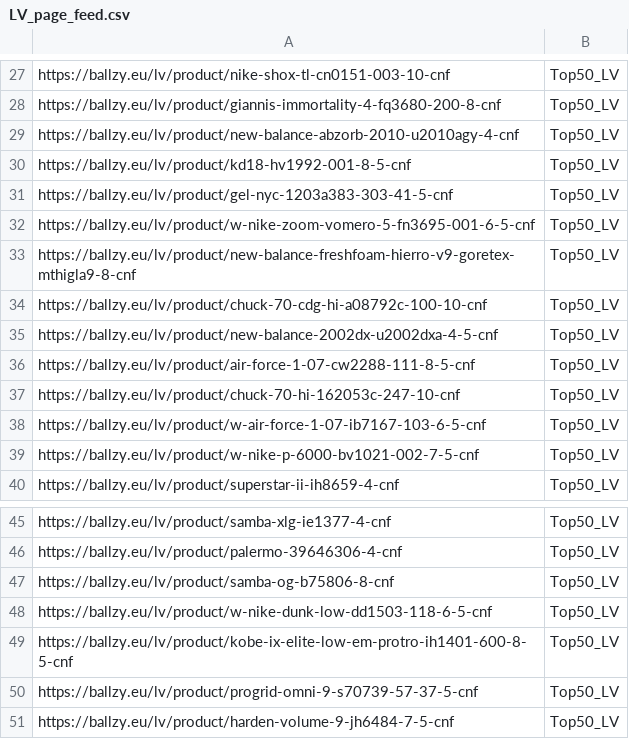
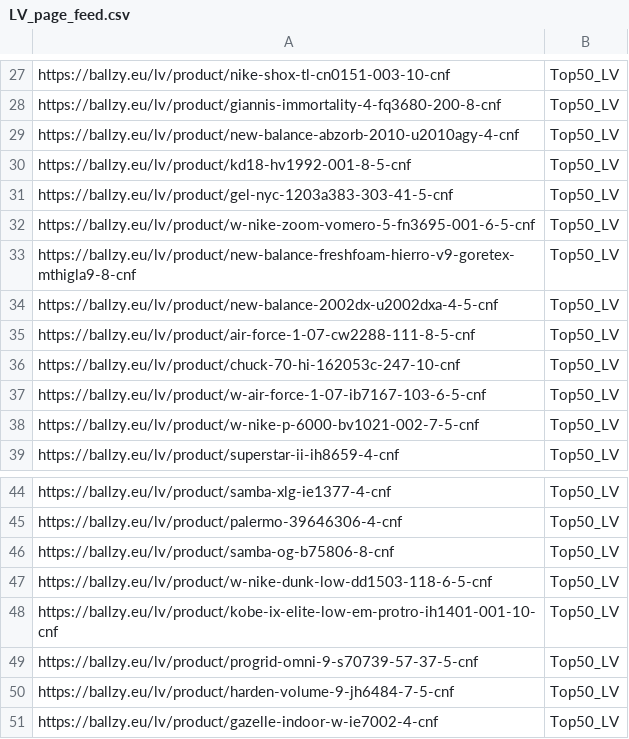
Before and after one commit to tanelneemoja/cropink_to_google, a CSV file: LV_page_feed.csv, drawn as a sheet; only a part is shown, gaps mark what is left out.

```diff
--- a/LV_page_feed.csv
+++ b/LV_page_feed.csv
@@ -33,3 +33,2 @@ https://ballzy.eu/lv/product/w-nike-zoom-vomero-5-fn3695-001-6-5-cnf,Top50_LV
 https://ballzy.eu/lv/product/new-balance-freshfoam-hierro-v9-goretex-mthigla9-8-cnf,Top50_LV
-https://ballzy.eu/lv/product/chuck-70-cdg-hi-a08792c-100-10-cnf,Top50_LV
 https://ballzy.eu/lv/product/new-balance-2002dx-u2002dxa-4-5-cnf,Top50_LV
@@ -48,4 +47,5 @@ https://ballzy.eu/lv/product/samba-og-b75806-8-cnf,Top50_LV
 https://ballzy.eu/lv/product/w-nike-dunk-low-dd1503-118-6-5-cnf,Top50_LV
-https://ballzy.eu/lv/product/kobe-ix-elite-low-em-protro-ih1401-600-8-5-cnf,Top50_LV
+https://ballzy.eu/lv/product/kobe-ix-elite-low-em-protro-ih1401-001-10-cnf,Top50_LV
 https://ballzy.eu/lv/product/progrid-omni-9-s70739-57-37-5-cnf,Top50_LV
 https://ballzy.eu/lv/product/harden-volume-9-jh6484-7-5-cnf,Top50_LV
+https://ballzy.eu/lv/product/gazelle-indoor-w-ie7002-4-cnf,Top50_LV
```
Also changed, not shown: google_ads_feed_basketball.csv, 2 other files.
